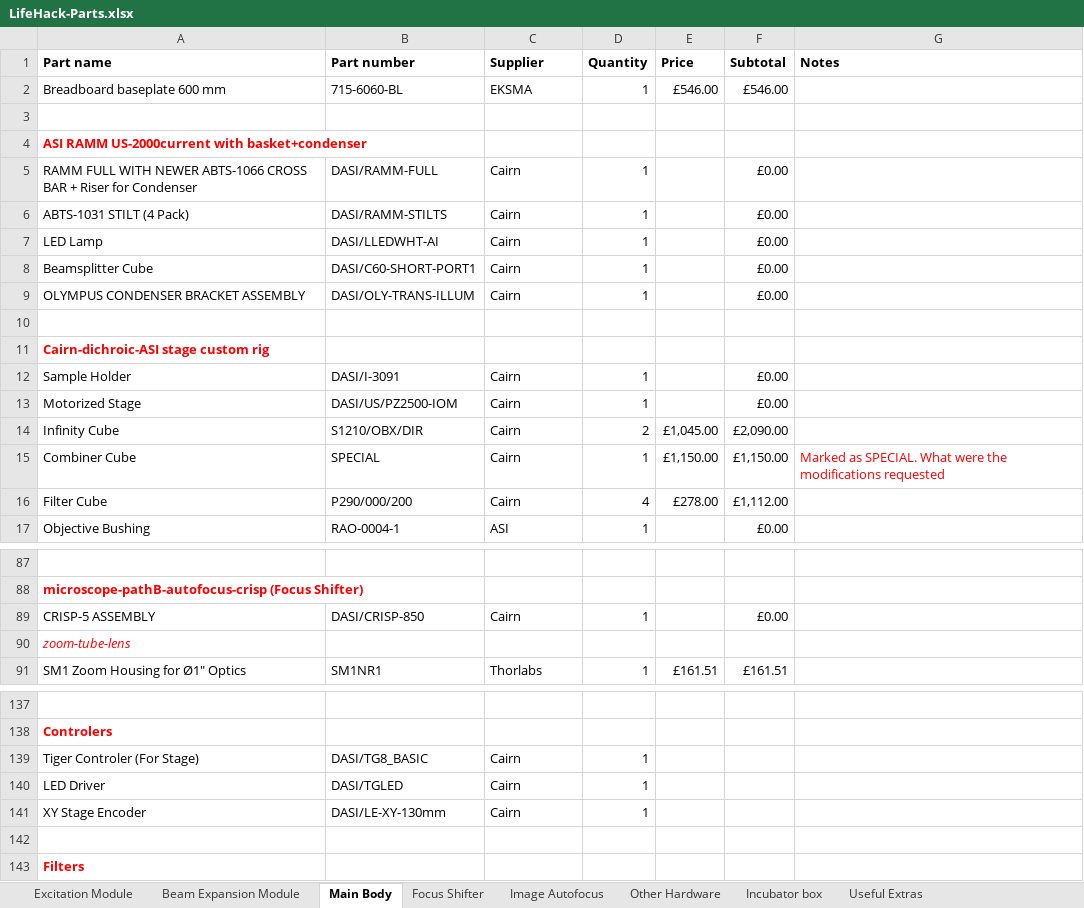
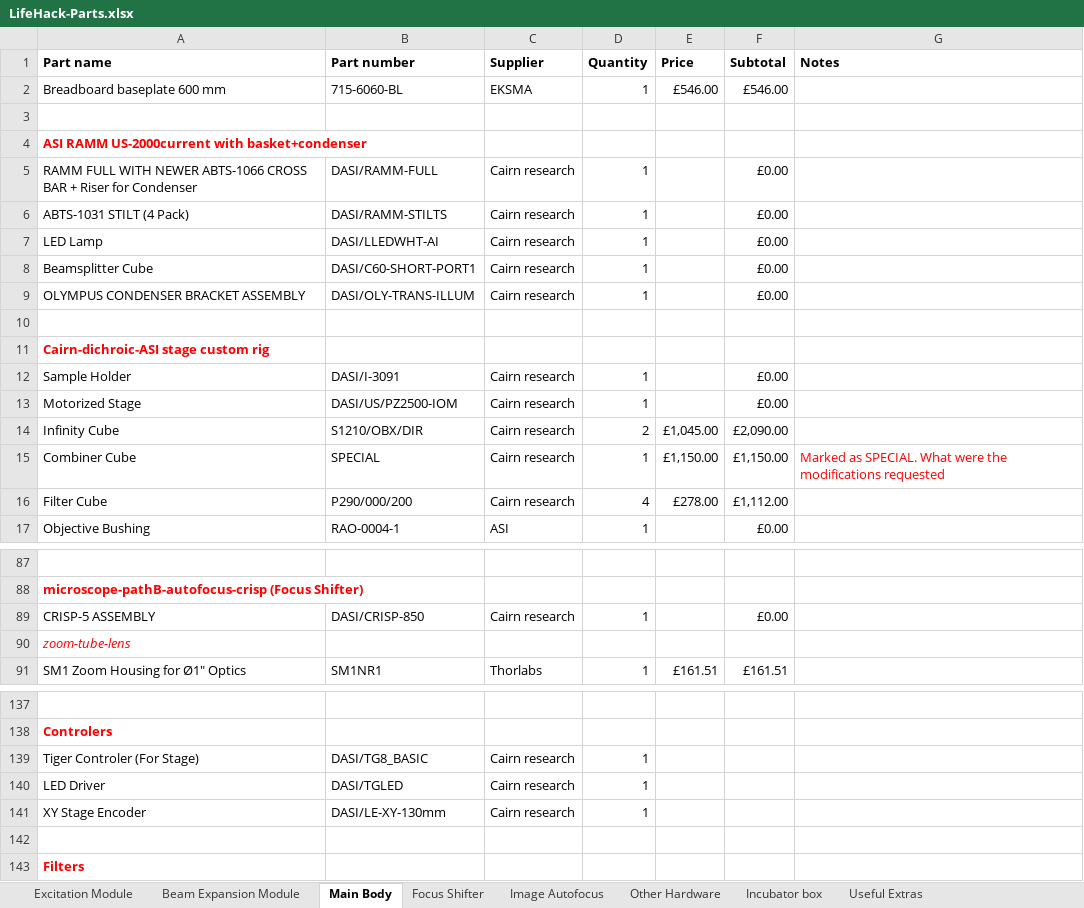
Before and after one commit to HoldenLab/LifeHackWebsite, an Excel workbook: LifeHack-Parts.xlsx, sheet Main Body, drawn as a sheet; only a part is shown, gaps mark what is left out; values as stored, in another font and other column widths than the file's, no borders; the diff names each change by its address in the sheet, - before the commit and + after, or states it on an @@ line.

```diff
--- a/LifeHack-Parts.xlsx (sheet Main Body)
+++ b/LifeHack-Parts.xlsx (sheet Main Body)
-C5:C9 (Supplier): Cairn
+C5:C9 (Supplier): Cairn research
-C12:C16 (Supplier): Cairn
+C12:C16 (Supplier): Cairn research
-C89 (Supplier): Cairn
+C89 (Supplier): Cairn research
-C139:C141 (Supplier): Cairn
+C139:C141 (Supplier): Cairn research
```
Also changed, not shown: sheet Focus Shifter, sheet Excitation Module, sheet Other Hardware.
